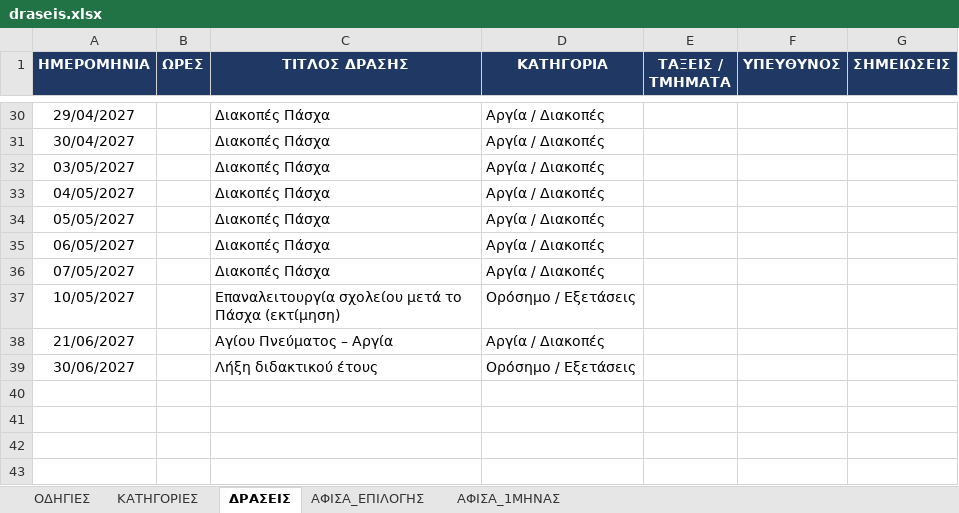
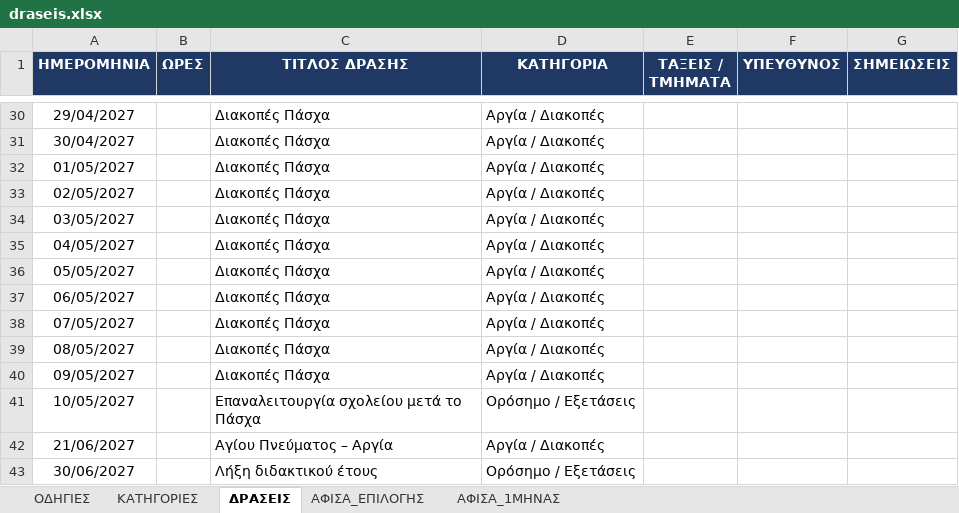
Before and after one commit to alexpassalidis/draseis, an Excel workbook: draseis.xlsx, sheet ΔΡΑΣΕΙΣ, drawn as a sheet; only a part is shown, gaps mark what is left out; values as stored, in another font and other column widths than the file's, no borders; conditional formats not drawn; addresses are those after the commit; the diff names each change by its address in the sheet, - before the commit and + after, or states it on an @@ line.

```diff
--- a/draseis.xlsx (sheet ΔΡΑΣΕΙΣ)
+++ b/draseis.xlsx (sheet ΔΡΑΣΕΙΣ)
+row 32: 01/05/2027 |  | Διακοπές Πάσχα | Αργία / Διακοπές
+row 33: 02/05/2027 |  | Διακοπές Πάσχα | Αργία / Διακοπές
+row 39: 08/05/2027 |  | Διακοπές Πάσχα | Αργία / Διακοπές
+row 40: 09/05/2027 |  | Διακοπές Πάσχα | Αργία / Διακοπές
-C41 (ΤΙΤΛΟΣ ΔΡΑΣΗΣ): Επαναλειτουργία σχολείου μετά το Πάσχα (εκτίμηση)
+C41 (ΤΙΤΛΟΣ ΔΡΑΣΗΣ): Επαναλειτουργία σχολείου μετά το Πάσχα
```
Also changed, not shown: sheet ΟΔΗΓΙΕΣ, formulas that keep their value, hidden cells.
